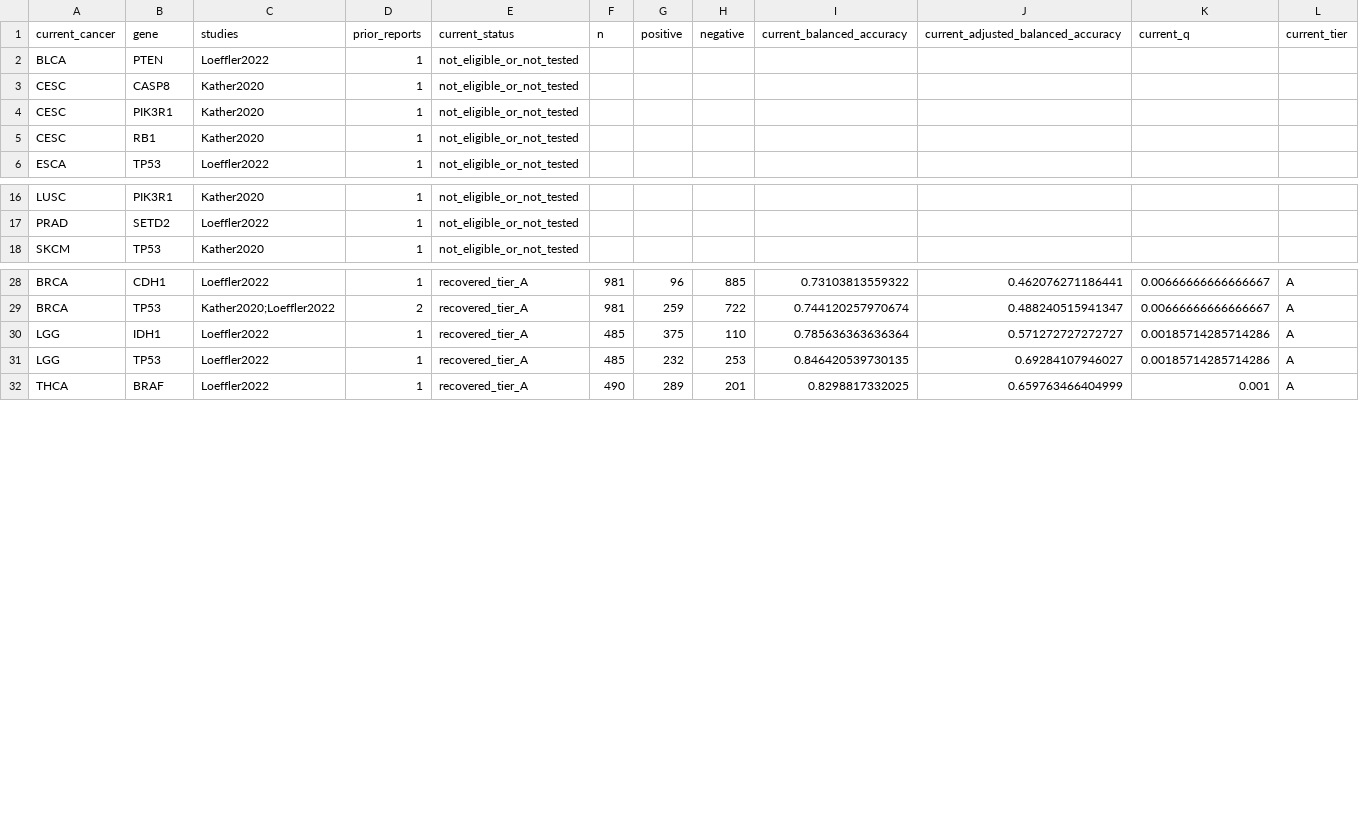
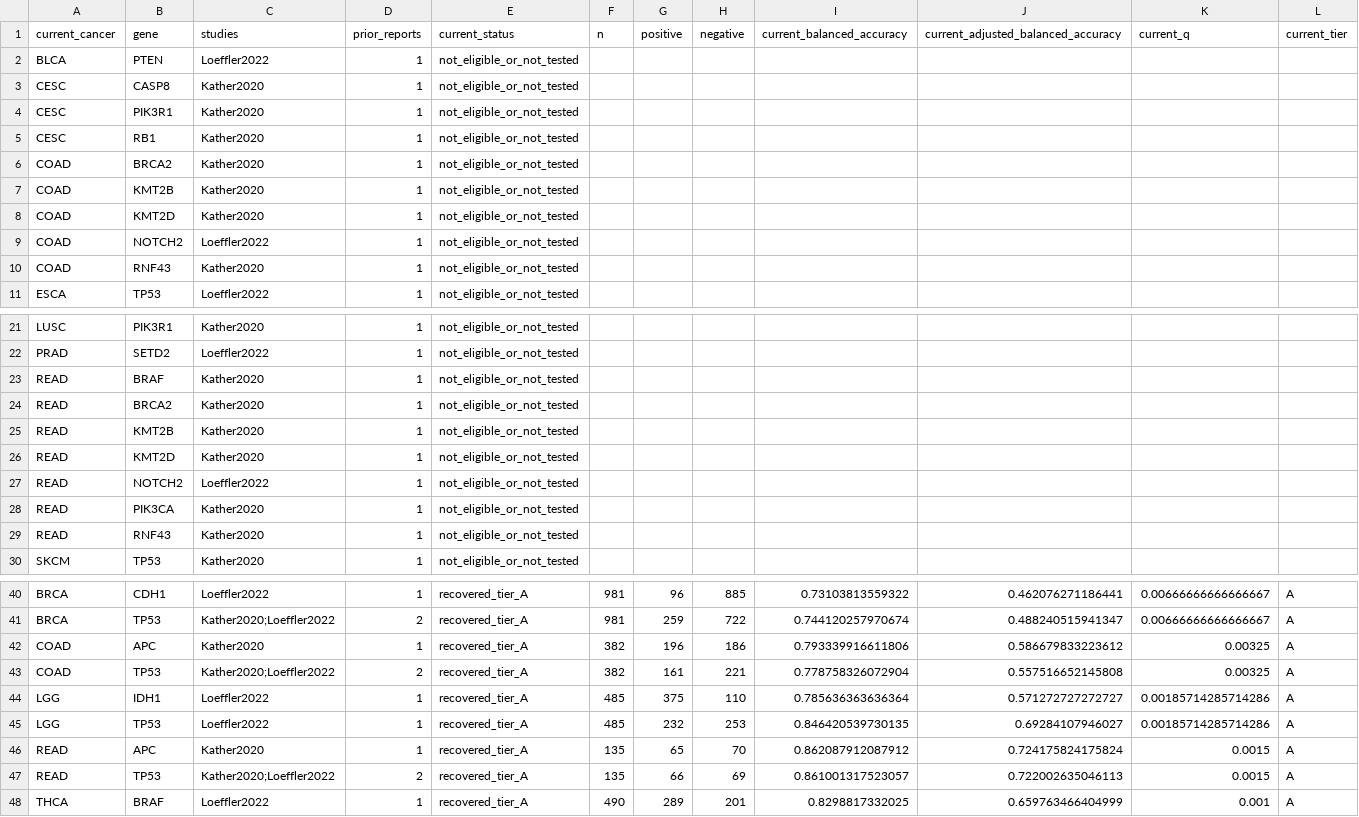
Before and after one commit to tkcaccia/titan-prediction, a CSV file: results/tables/prior_mutation_literature_pair_summary.csv, drawn as a sheet; only a part is shown, gaps mark what is left out; the diff covers the shown part only.

```diff
--- a/results/tables/prior_mutation_literature_pair_summary.csv
+++ b/results/tables/prior_mutation_literature_pair_summary.csv
@@ -5,2 +5,7 @@ CESC,PIK3R1,Kather2020,1,not_eligible_or_not_tested,,,,,,,
 CESC,RB1,Kather2020,1,not_eligible_or_not_tested,,,,,,,
+COAD,BRCA2,Kather2020,1,not_eligible_or_not_tested,,,,,,,
+COAD,KMT2B,Kather2020,1,not_eligible_or_not_tested,,,,,,,
+COAD,KMT2D,Kather2020,1,not_eligible_or_not_tested,,,,,,,
+COAD,NOTCH2,Loeffler2022,1,not_eligible_or_not_tested,,,,,,,
+COAD,RNF43,Kather2020,1,not_eligible_or_not_tested,,,,,,,
 ESCA,TP53,Loeffler2022,1,not_eligible_or_not_tested,,,,,,,
@@ -17,2 +22,9 @@ LUSC,PIK3R1,Kather2020,1,not_eligible_or_not_tested,,,,,,,
 PRAD,SETD2,Loeffler2022,1,not_eligible_or_not_tested,,,,,,,
+READ,BRAF,Kather2020,1,not_eligible_or_not_tested,,,,,,,
+READ,BRCA2,Kather2020,1,not_eligible_or_not_tested,,,,,,,
+READ,KMT2B,Kather2020,1,not_eligible_or_not_tested,,,,,,,
+READ,KMT2D,Kather2020,1,not_eligible_or_not_tested,,,,,,,
+READ,NOTCH2,Loeffler2022,1,not_eligible_or_not_tested,,,,,,,
+READ,PIK3CA,Kather2020,1,not_eligible_or_not_tested,,,,,,,
+READ,RNF43,Kather2020,1,not_eligible_or_not_tested,,,,,,,
 SKCM,TP53,Kather2020,1,not_eligible_or_not_tested,,,,,,,
@@ -29,4 +41,8 @@ BRCA,CDH1,Loeffler2022,1,recovered_tier_A,981,96,885,0.73103813559322,0.46207627
 BRCA,TP53,Kather2020;Loeffler2022,2,recovered_tier_A,981,259,722,0.744120257970674,0.488240515941347,0.00666666666666667,A
+COAD,APC,Kather2020,1,recovered_tier_A,382,196,186,0.793339916611806,0.586679833223612,0.00325,A
+COAD,TP53,Kather2020;Loeffler2022,2,recovered_tier_A,382,161,221,0.778758326072904,0.557516652145808,0.00325,A
 LGG,IDH1,Loeffler2022,1,recovered_tier_A,485,375,110,0.785636363636364,0.571272727272727,0.00185714285714286,A
 LGG,TP53,Loeffler2022,1,recovered_tier_A,485,232,253,0.846420539730135,0.69284107946027,0.00185714285714286,A
+READ,APC,Kather2020,1,recovered_tier_A,135,65,70,0.862087912087912,0.724175824175824,0.0015,A
+READ,TP53,Kather2020;Loeffler2022,2,recovered_tier_A,135,66,69,0.861001317523057,0.722002635046113,0.0015,A
 THCA,BRAF,Loeffler2022,1,recovered_tier_A,490,289,201,0.8298817332025,0.659763466404999,0.001,A
```
Also changed, not shown: 4 added rows elsewhere in this file, results/tables/continuous_repeated_nested_cv.csv, results/tables/highlighted_model_performance.csv, 46 other files.
